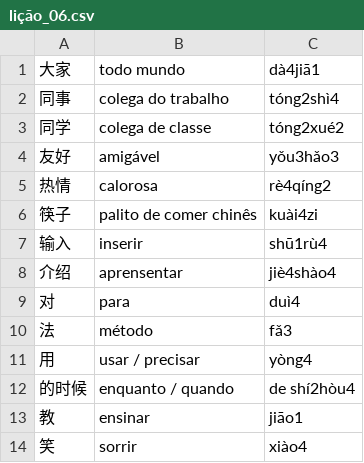
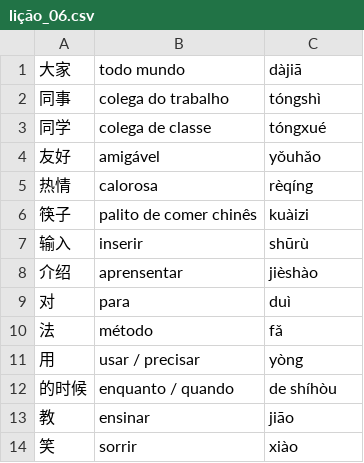
Before and after one commit to glazari/mandarim_intermediario_1, a CSV file: lição_06.csv, drawn as a sheet.

```diff
--- a/lição_06.csv
+++ b/lição_06.csv
@@ -1,14 +1,14 @@
-大家	todo mundo	dà4jiā1
-同事	colega do trabalho	tóng2shì4
-同学	colega de classe	tóng2xué2
-友好	amigável	yǒu3hǎo3
-热情	calorosa	rè4qíng2
-筷子	palito de comer chinês	kuài4zi
-输入	inserir	shū1rù4
-介绍	aprensentar	jiè4shào4
-对	para	duì4
-法	método	fǎ3
-用	usar / precisar	yòng4
-的时候	enquanto / quando	de shí2hòu4
-教	ensinar	jiāo1
-笑	sorrir	xiào4
+大家	todo mundo	dàjiā
+同事	colega do trabalho	tóngshì
+同学	colega de classe	tóngxué
+友好	amigável	yǒuhǎo
+热情	calorosa	rèqíng
+筷子	palito de comer chinês	kuàizi
+输入	inserir	shūrù
+介绍	aprensentar	jièshào
+对	para	duì
+法	método	fǎ
+用	usar / precisar	yòng
+的时候	enquanto / quando	de shíhòu
+教	ensinar	jiāo
+笑	sorrir	xiào
```
Also changed, not shown: lição_10.csv, lição_14.csv.
